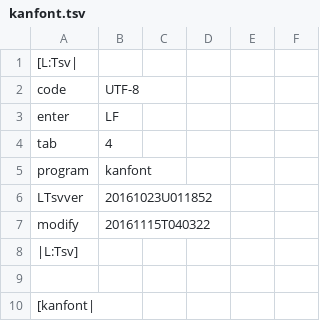
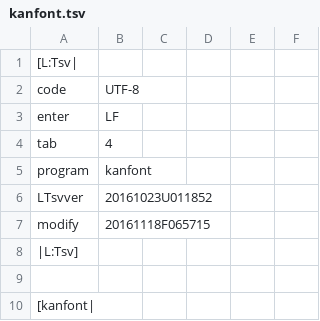
Before and after one commit to ooblog/LTsv10kanedit, a TSV file: kanfont.tsv, drawn as a sheet; only a part is shown.

```diff
--- a/kanfont.tsv
+++ b/kanfont.tsv
@@ -6,3 +6,3 @@ program	kanfont
 LTsvver	20161023U011852
-modify	20161115T040322
+modify	20161118F065715
 |L:Tsv]
```
Also changed, not shown: LTsv/LTsv_doc.tsv, LTsv/LTsv_glyph.tsv, 2 other files.
